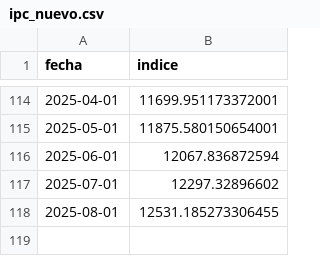
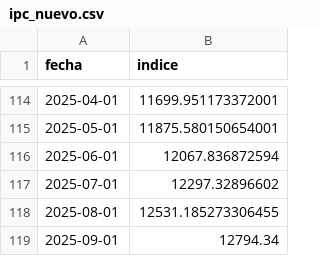
Before and after one commit to rquiroga7/salarios_CONICET, a CSV file: datos/ipc_nuevo.csv, drawn as a sheet; only a part is shown, gaps mark what is left out.

```diff
--- a/datos/ipc_nuevo.csv
+++ b/datos/ipc_nuevo.csv
@@ -118 +118,2 @@ fecha,indice
 2025-08-01,12531.185273306455
+2025-09-01,12794.34
```
Also changed, not shown: datos/crudo_foncyt.csv, datos/foncyt.csv, 9 other files.
